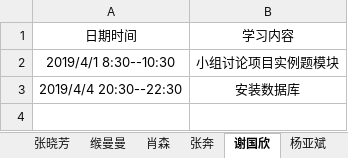
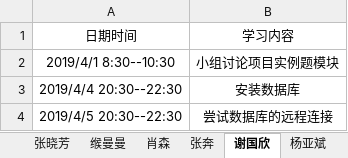
Before and after one commit to jspringlearn/J-learning, an Excel workbook: LogManagement/doc/学习记录.xlsx, sheet 谢国欣, drawn as a sheet; values as stored, in another font and other column widths than the file's, no borders; the diff names each change by its address in the sheet, - before the commit and + after, or states it on an @@ line.

Commit message:
日报

```diff
--- a/LogManagement/doc/学习记录.xlsx (sheet 谢国欣)
+++ b/LogManagement/doc/学习记录.xlsx (sheet 谢国欣)
+row 4: 2019/4/5 20:30--22:30 | 尝试数据库的远程连接
```
